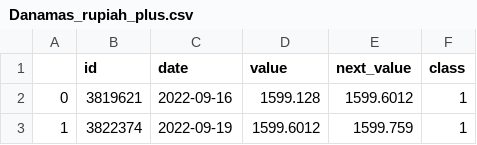
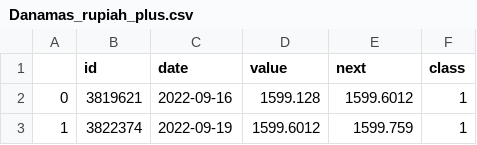
Before and after one commit to H8-Assignments-Bay/p2---final-project-ftds-016-rmt-group-002, a CSV file: dataset_raw/Low Risk/Danamas_rupiah_plus.csv, drawn as a sheet; only a part is shown.

```diff
--- a/dataset_raw/Low Risk/Danamas_rupiah_plus.csv
+++ b/dataset_raw/Low Risk/Danamas_rupiah_plus.csv
@@ -1,2 +1,2 @@
-,id,date,value,next_value,class
+,id,date,value,next,class
 0,3819621,2022-09-16,1599.128,1599.6012,1
```
Also changed, not shown: dataset_raw/Low Risk/Manulife_dana_kas_kelas_A.csv.
